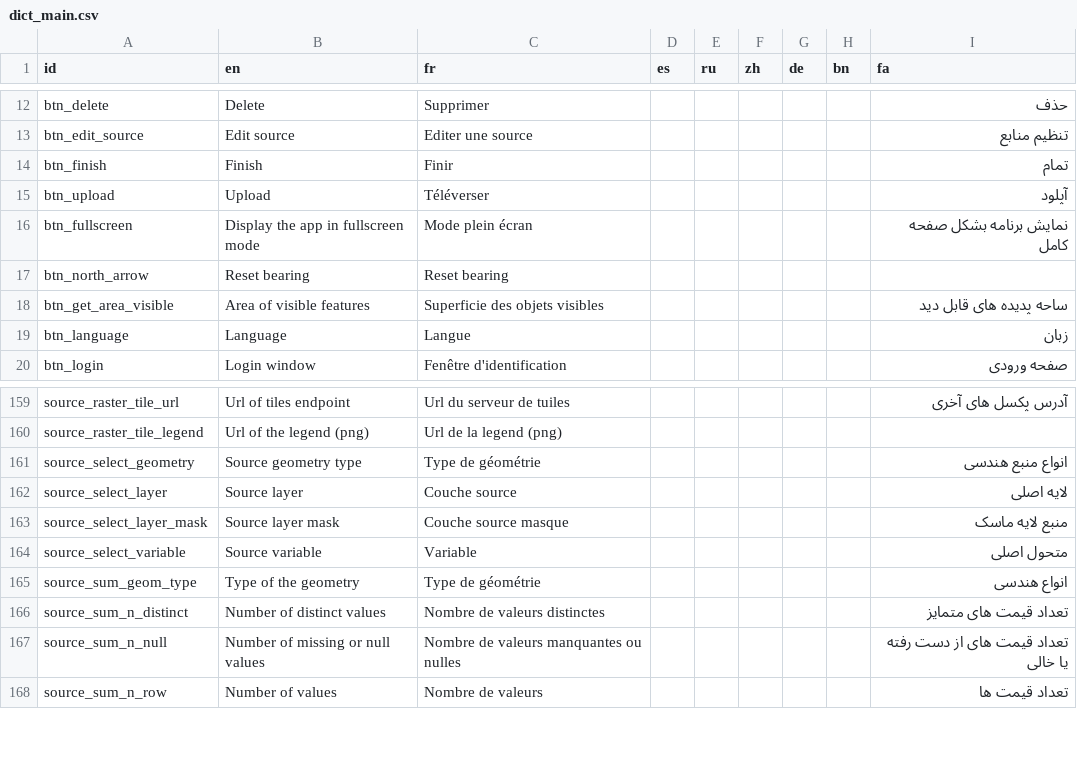
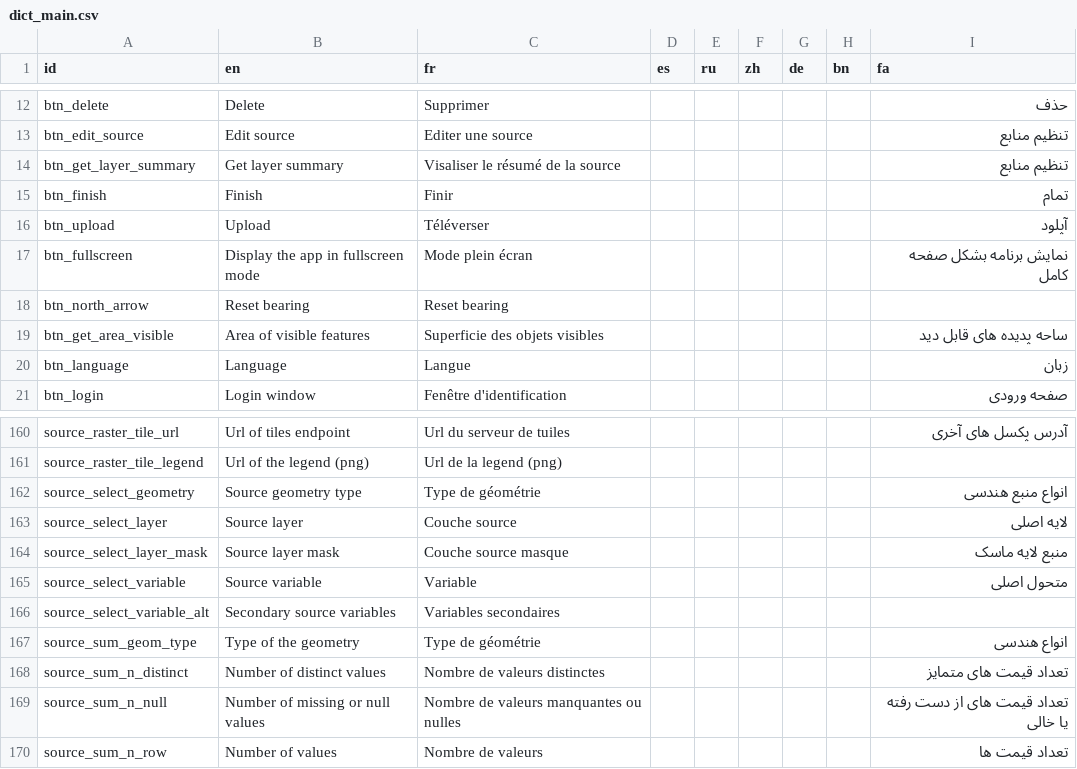
Before and after one commit to unep-grid/mapx, a CSV file: src/data/dict_main.csv, drawn as a sheet; only a part is shown, gaps mark what is left out; the diff names each change by its address in the sheet, - before the commit and + after, or states it on an @@ line.

Commit message:
Solved blocked btn in upload with toolbox; Show layer summary on demand; minor style changes

```diff
--- a/src/data/dict_main.csv
+++ b/src/data/dict_main.csv
+row 14: btn_get_layer_summary | Get layer summary | Visaliser le résumé de la source |  |  |  |  |  | تنظیم منابع
+row 166: source_select_variable_alt | Secondary source variables | Variables secondaires
```
Also changed, not shown: 7 other files.
